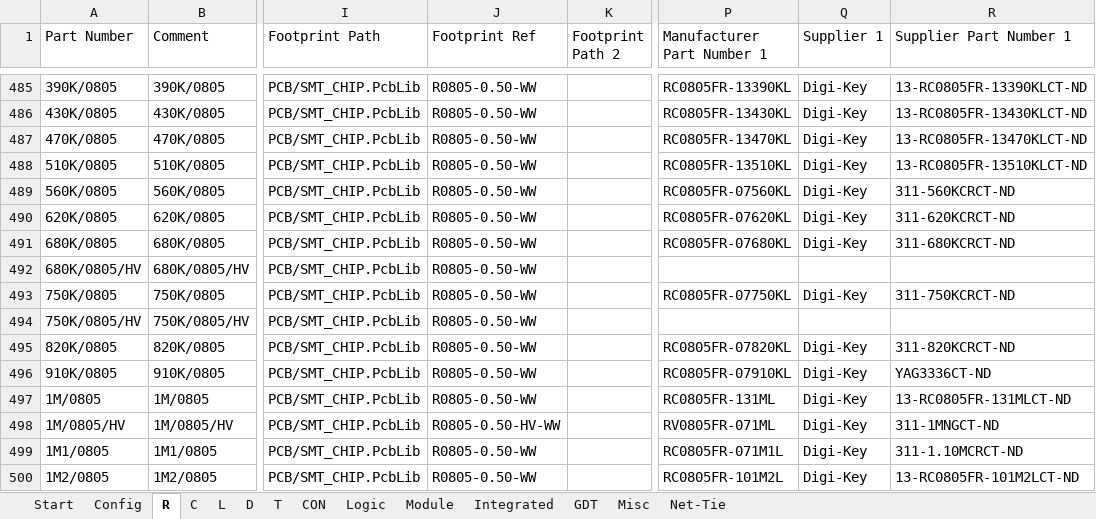
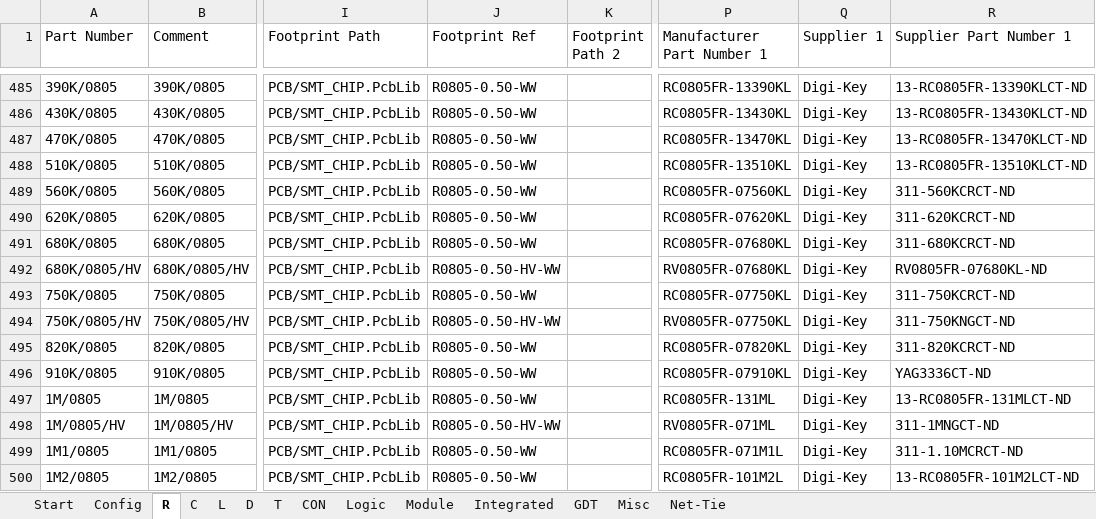
Before and after one commit to daniw/altium_lib, an Excel workbook: daniw_altium_lib.xlsx, sheet R, drawn as a sheet; only a part is shown, gaps mark what is left out; values as stored, in another font and other column widths than the file's, no borders; conditional formats not drawn; the diff covers the shown part only; the diff names each change by its address in the sheet, - before the commit and + after, or states it on an @@ line.

Commit message:
Digikey supplier links for HV 0805 resistors below 1M, description and value corrected

```diff
--- a/daniw_altium_lib.xlsx (sheet R)
+++ b/daniw_altium_lib.xlsx (sheet R)
-J492 (Footprint Ref): R0805-0.50-WW
+J492 (Footprint Ref): R0805-0.50-HV-WW
-P492 (Manufacturer Part Number 1): (empty)
+P492 (Manufacturer Part Number 1): RV0805FR-07680KL
-Q492 (Supplier 1): (empty)
+Q492 (Supplier 1): Digi-Key
-R492 (Supplier Part Number 1): (empty)
+R492 (Supplier Part Number 1): RV0805FR-07680KL-ND
-J494 (Footprint Ref): R0805-0.50-WW
+J494 (Footprint Ref): R0805-0.50-HV-WW
-P494 (Manufacturer Part Number 1): (empty)
+P494 (Manufacturer Part Number 1): RV0805FR-07750KL
-Q494 (Supplier 1): (empty)
+Q494 (Supplier 1): Digi-Key
-R494 (Supplier Part Number 1): (empty)
+R494 (Supplier Part Number 1): 311-750KNGCT-ND
```
Also changed, not shown: 32 edited cells elsewhere in this sheet.
